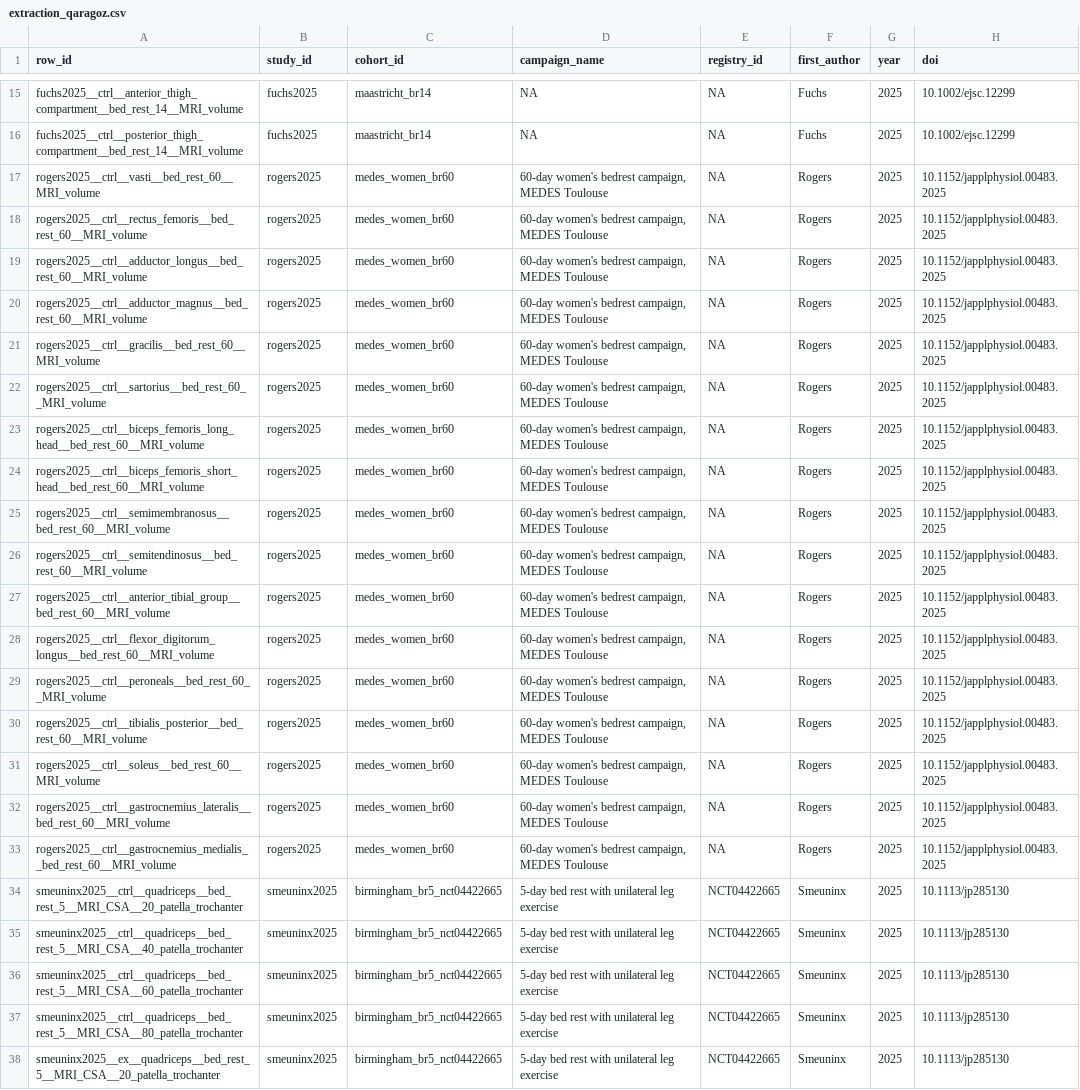
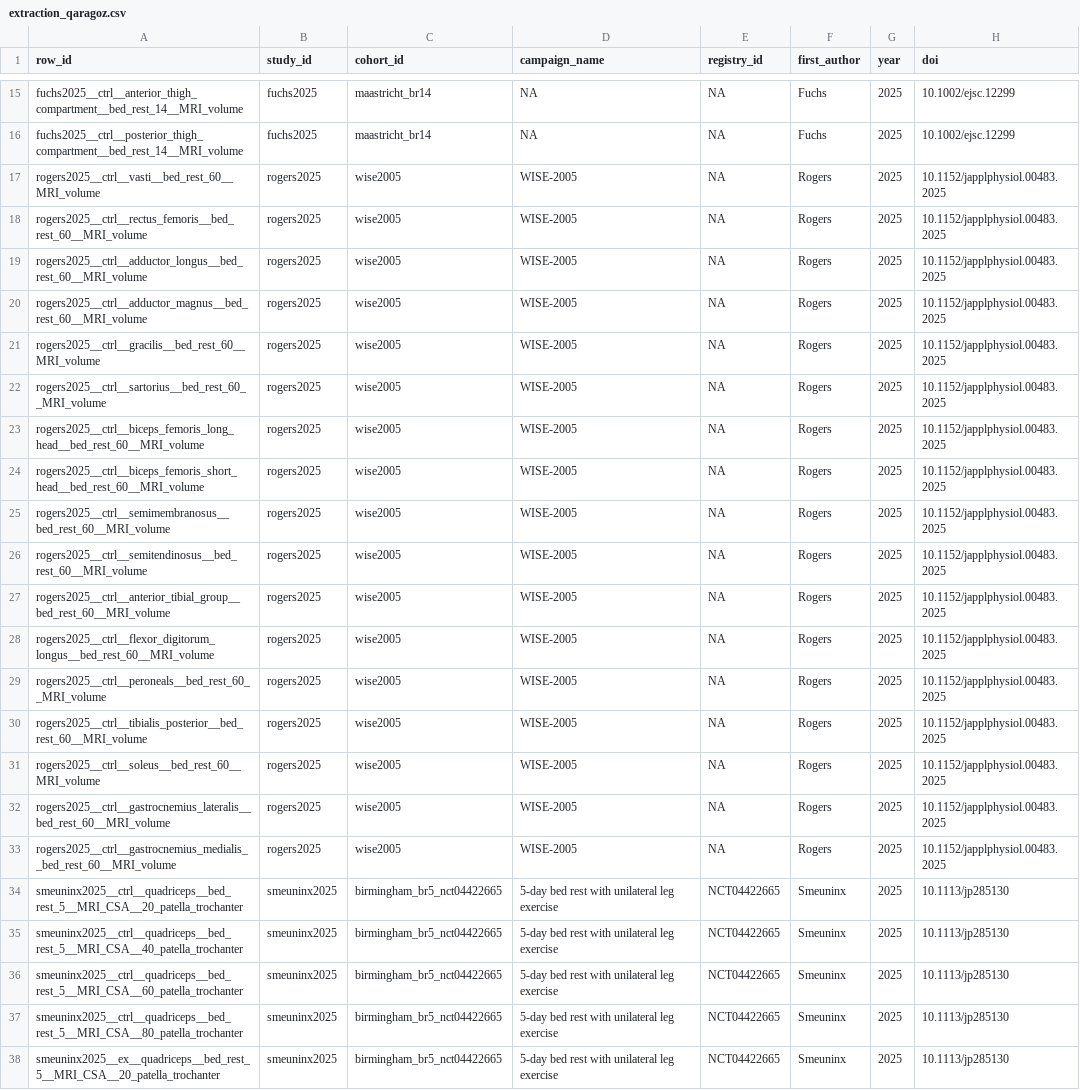
Before and after one commit to MiladBahariQaragoz/BedrestToMars, a CSV file: data/raw/extraction_qaragoz.csv, drawn as a sheet; only a part is shown, gaps mark what is left out; the diff covers the shown part only; the diff names each change by its address in the sheet, - before the commit and + after, or states it on an @@ line.

```diff
--- a/data/raw/extraction_qaragoz.csv
+++ b/data/raw/extraction_qaragoz.csv
-C17:C33 (cohort_id): medes_women_br60
+C17:C33 (cohort_id): wise2005
-D17:D33 (campaign_name): 60-day women's bedrest campaign, MEDES Toulouse
+D17:D33 (campaign_name): WISE-2005
```
Also changed, not shown: 12 edited cells elsewhere in this file, data/cohorts.csv, 2 other files.
